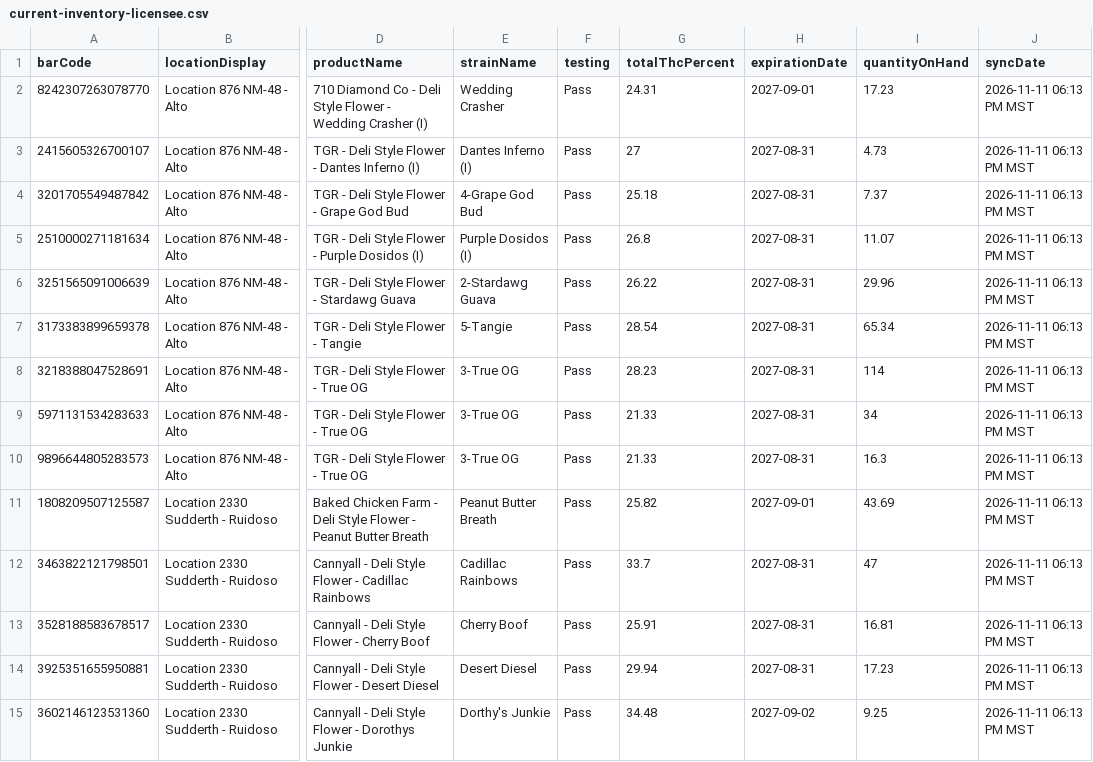
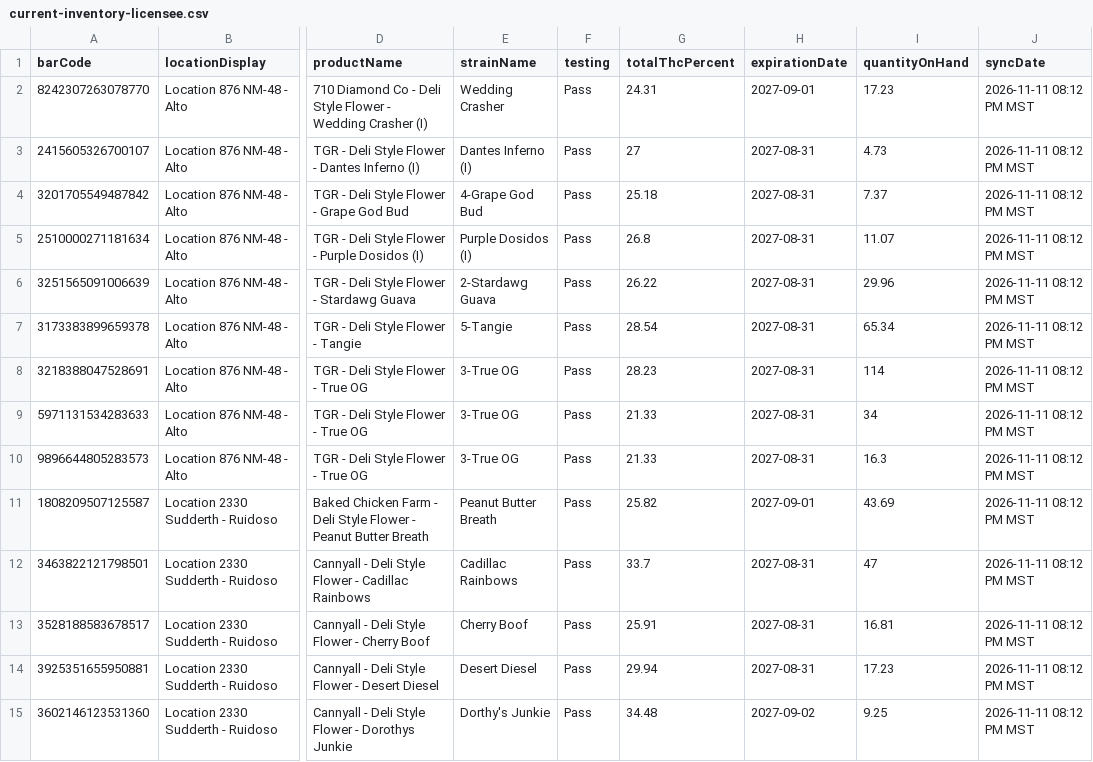
Before and after one commit to thefixinhixon/fixinhixon, a CSV file: tools/current-inventory-licensee.csv, drawn as a sheet; only a part is shown, gaps mark what is left out; the diff covers the shown part only; the diff names each change by its address in the sheet, - before the commit and + after, or states it on an @@ line.

Commit message:
Label generator: BioTrack deli stock sync 2026-11-11 08:12 PM MST (50 lots)

```diff
--- a/tools/current-inventory-licensee.csv
+++ b/tools/current-inventory-licensee.csv
-J2:J15 (syncDate): 2026-11-11 06:13 PM MST
+J2:J15 (syncDate): 2026-11-11 08:12 PM MST
```
Also changed, not shown: 1 removed row and 42 edited cells elsewhere in this file.
